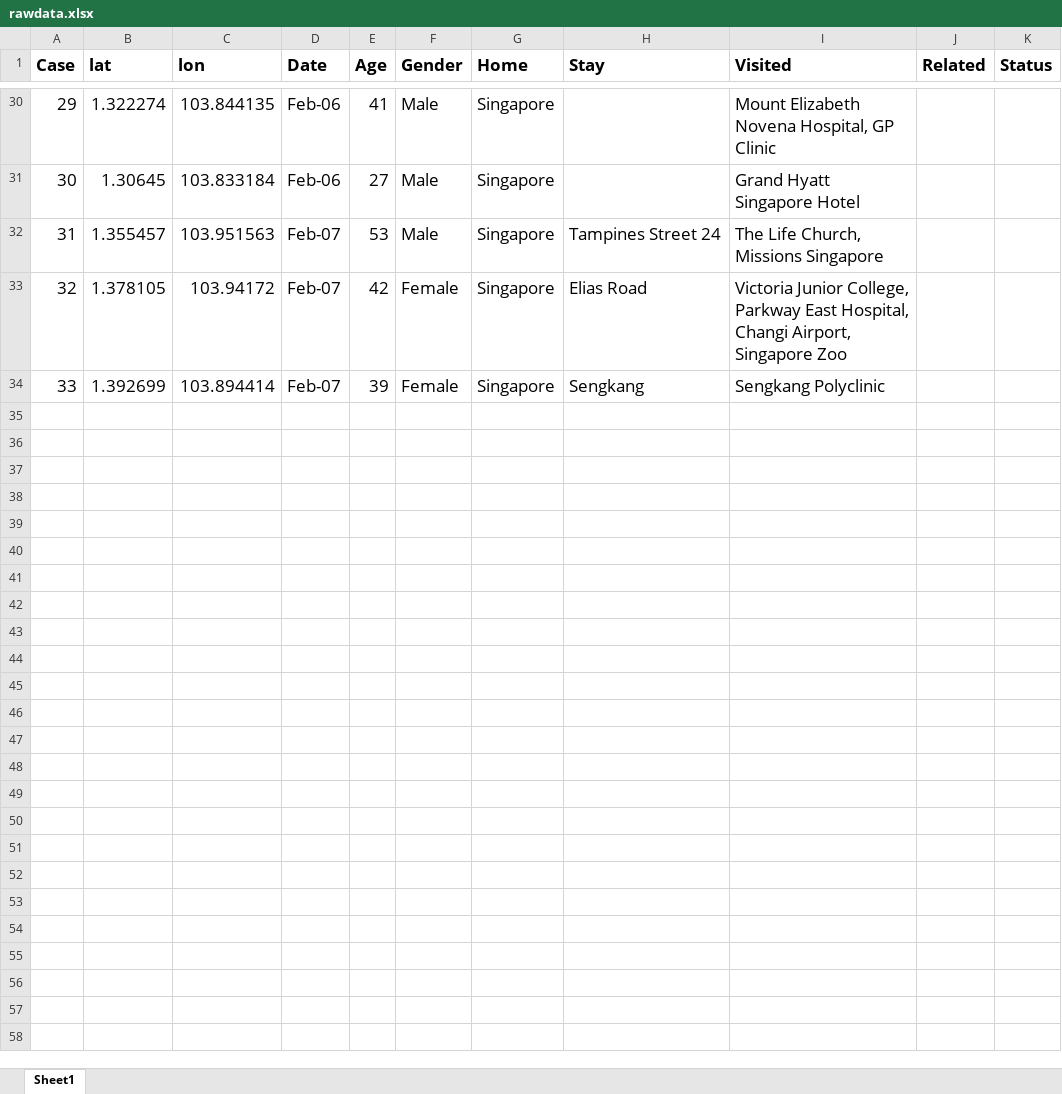
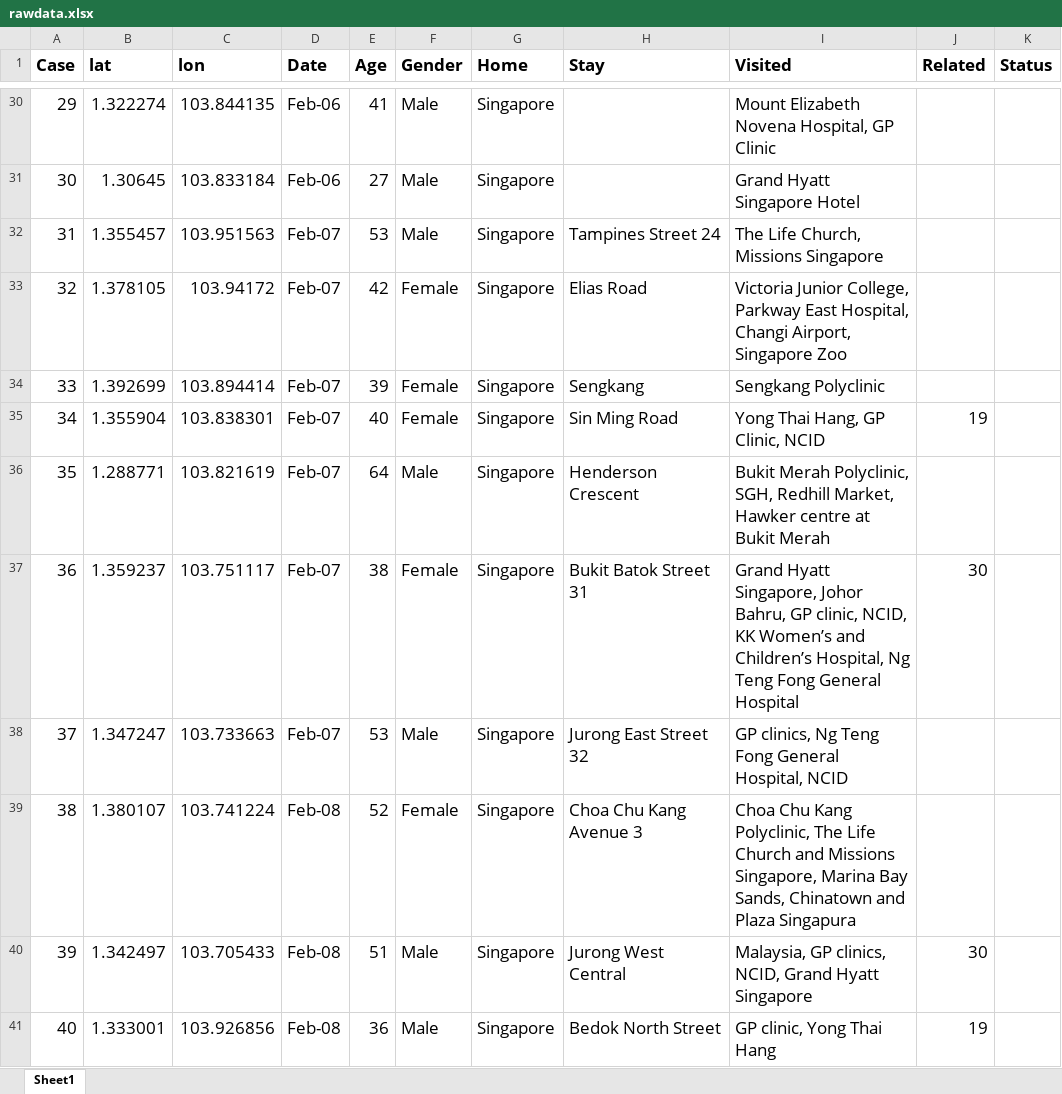
Before and after one commit to nlog2n/sgcorona, an Excel workbook: rawdata.xlsx, sheet Sheet1, drawn as a sheet; only a part is shown, gaps mark what is left out; values as stored, in another font and other column widths than the file's, no borders; the diff names each change by its address in the sheet, - before the commit and + after, or states it on an @@ line.

```diff
--- a/rawdata.xlsx (sheet Sheet1)
+++ b/rawdata.xlsx (sheet Sheet1)
+row 35: 34 | 1.355904 | 103.838301 | Feb-07 | 40 | Female | Singapore | Sin Ming Road | Yong Thai Hang, GP Clinic, NCID | 19
+row 36: 35 | 1.288771 | 103.821619 | Feb-07 | 64 | Male | Singapore | Henderson Crescent | Bukit Merah Polyclinic, SGH, Redhill Market, Hawker centre at Bukit Merah
+row 37: 36 | 1.359237 | 103.751117 | Feb-07 | 38 | Female | Singapore | Bukit Batok Street 31 | Grand Hyatt Singapore, Johor Bahru, GP clinic, NCID, KK Women’s and Children’s Hospital, Ng Teng Fong General Hospital | 30
+row 38: 37 | 1.347247 | 103.733663 | Feb-07 | 53 | Male | Singapore | Jurong East Street 32 | GP clinics, Ng Teng Fong General Hospital, NCID
+row 39: 38 | 1.380107 | 103.741224 | Feb-08 | 52 | Female | Singapore | Choa Chu Kang Avenue 3 | Choa Chu Kang Polyclinic, The Life Church and Missions Singapore, Marina Bay Sands, Chinatown and Plaza Singapura
+row 40: 39 | 1.342497 | 103.705433 | Feb-08 | 51 | Male | Singapore | Jurong West Central | Malaysia, GP clinics, NCID, Grand Hyatt Singapore | 30
+row 41: 40 | 1.333001 | 103.926856 | Feb-08 | 36 | Male | Singapore | Bedok North Street | GP clinic, Yong Thai Hang | 19
```
Also changed, not shown: 2 other files.
